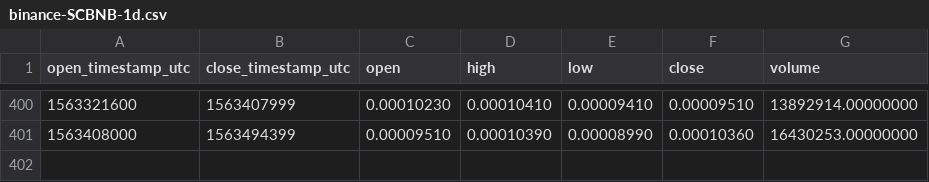
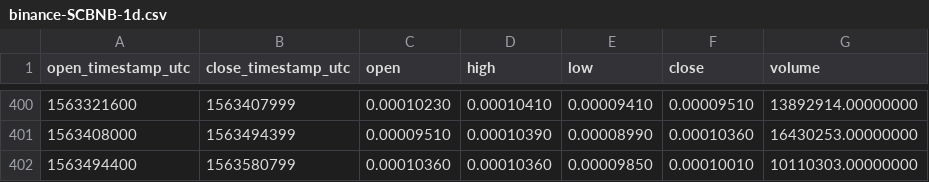
Before and after one commit to cryptobigbro/binance-SCBNB, a CSV file: binance-SCBNB-1d.csv, drawn as a sheet; only a part is shown, gaps mark what is left out; the diff names each change by its address in the sheet, - before the commit and + after, or states it on an @@ line.

```diff
--- a/binance-SCBNB-1d.csv
+++ b/binance-SCBNB-1d.csv
+row 402: 1563494400 | 1563580799 | 0.00010360 | 0.00010360 | 0.00009850 | 0.00010010 | 10110303.00000000
```
Also changed, not shown: binance-SCBNB-1h.csv.
